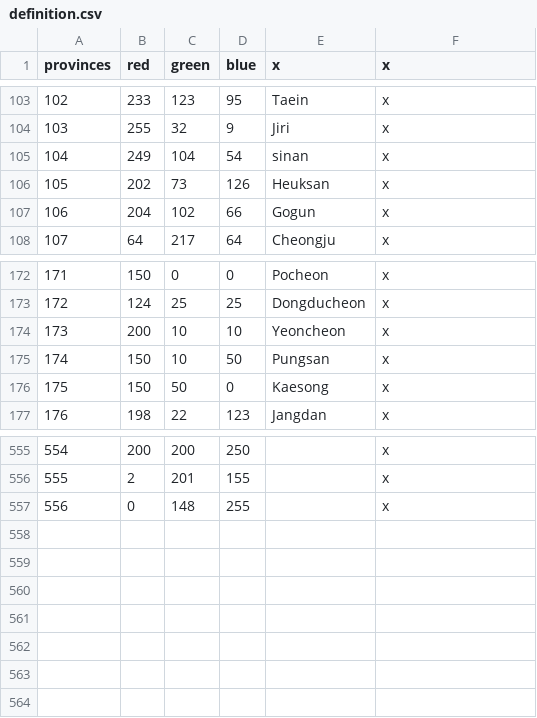
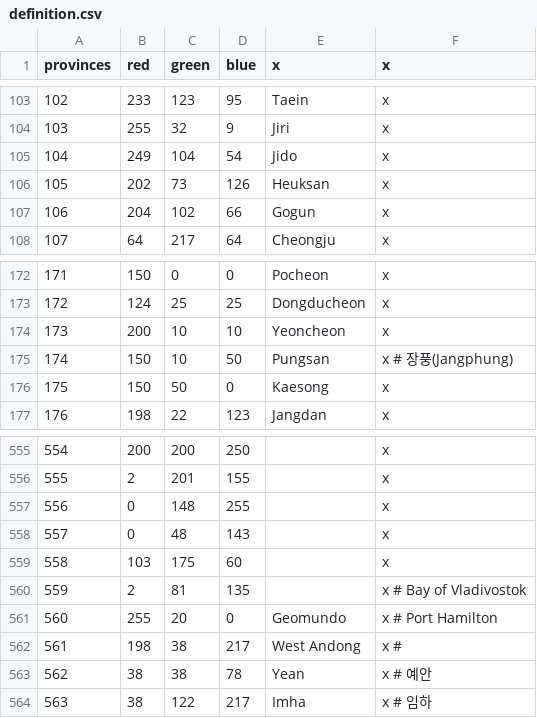
Before and after one commit to soregi/Fallen-Skyscraper, a CSV file: Falen/map/definition.csv, drawn as a sheet; only a part is shown, gaps mark what is left out.

```diff
--- a/Falen/map/definition.csv
+++ b/Falen/map/definition.csv
@@ -104,3 +104,3 @@ provinces;red;green;blue;x;x
 103;255;32;9;Jiri;x
-104;249;104;54;sinan;x
+104;249;104;54;Jido;x
 105;202;73;126;Heuksan;x
@@ -174,3 +174,3 @@ provinces;red;green;blue;x;x
 173;200;10;10;Yeoncheon;x
-174;150;10;50;Pungsan;x
+174;150;10;50;Pungsan;x # 장풍(Jangphung)
 175;150;50;0;Kaesong;x
@@ -557 +557,8 @@ provinces;red;green;blue;x;x
 556;0;148;255;;x
+557;0;48;143;;x
+558;103;175;60;;x
+559;2;81;135;;x # Bay of Vladivostok
+560;255;20;0;Geomundo;x # Port Hamilton
+561;198;38;217;West Andong;x #
+562;38;38;78;Yean;x # 예안
+563;38;122;217;Imha;x # 임하
```
Also changed, not shown: 6 other files.
